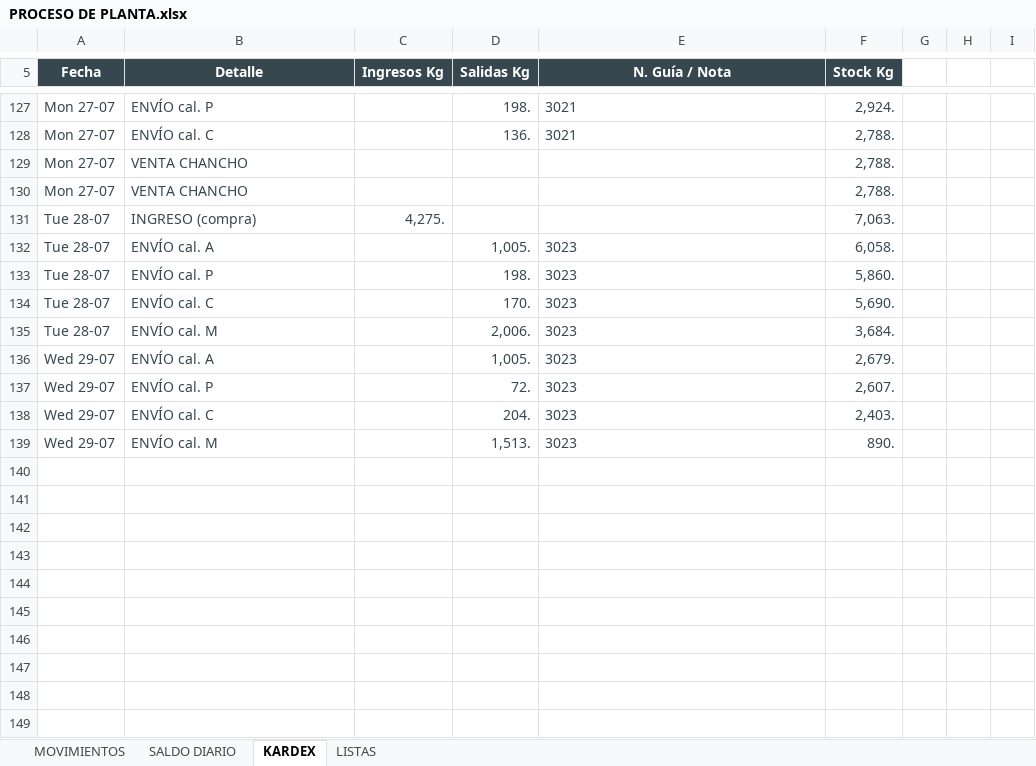
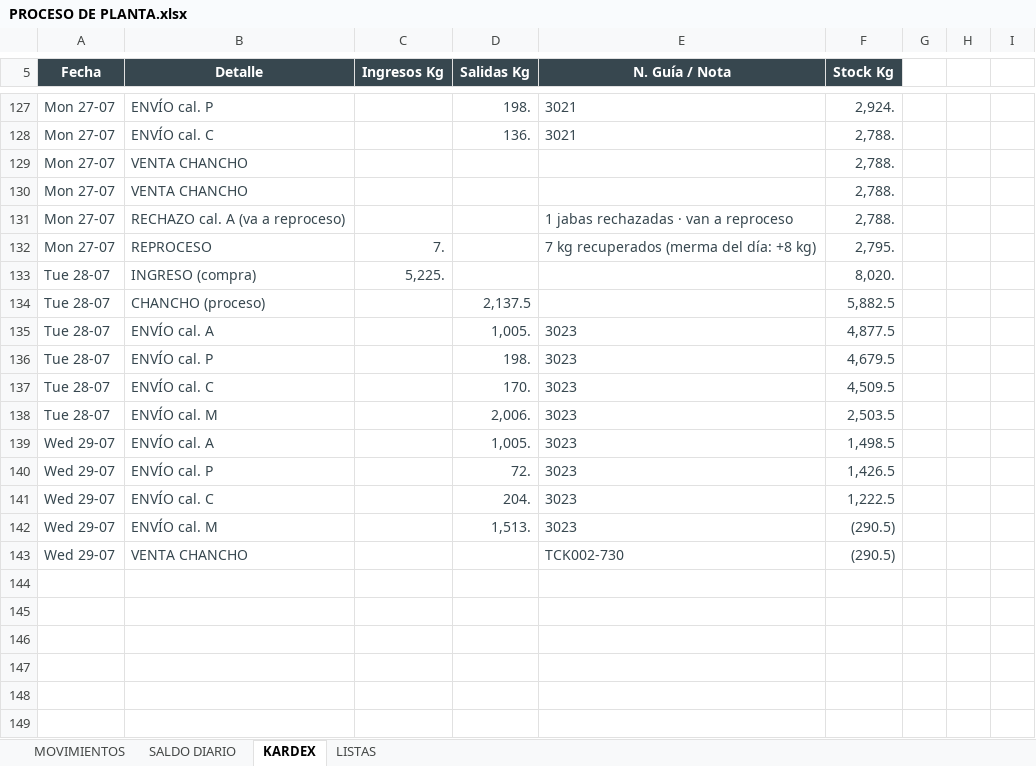
Before and after one commit to mirianmartinezparedes-ship-it/AGRO-PACAYALES, an Excel workbook: PROCESO DE PLANTA.xlsx, sheet KARDEX, drawn as a sheet; only a part is shown, gaps mark what is left out; values as stored, in another font and other column widths than the file's, no borders; charts and pictures and conditional formats not drawn; removed rows and columns are numbered as before the commit, all else as after; the diff names each change by its address in the sheet, - before the commit and + after, or states it on an @@ line.

```diff
--- a/PROCESO DE PLANTA.xlsx (sheet KARDEX)
+++ b/PROCESO DE PLANTA.xlsx (sheet KARDEX)
+row 131: Mon 27-07 | RECHAZO cal. A (va a reproceso) |  |  | 1 jabas rechazadas · van a reproceso | 2,788.
+row 132: Mon 27-07 | REPROCESO | 7. |  | 7 kg recuperados (merma del día: +8 kg) | 2,795.
-C133 (Ingresos Kg): 4,275.
+C133 (Ingresos Kg): 5,225.
-F133 (Stock Kg): 7,063.
+F133 (Stock Kg): 8,020.
+row 134: Tue 28-07 | CHANCHO (proceso) |  | 2,137.5 |  | 5,882.5
-F135 (Stock Kg): 6,058.
+F135 (Stock Kg): 4,877.5
-F136 (Stock Kg): 5,860.
+F136 (Stock Kg): 4,679.5
-F137 (Stock Kg): 5,690.
+F137 (Stock Kg): 4,509.5
-F138 (Stock Kg): 3,684.
+F138 (Stock Kg): 2,503.5
-F139 (Stock Kg): 2,679.
+F139 (Stock Kg): 1,498.5
-F140 (Stock Kg): 2,607.
+F140 (Stock Kg): 1,426.5
-F141 (Stock Kg): 2,403.
+F141 (Stock Kg): 1,222.5
-F142 (Stock Kg): 890.
+F142 (Stock Kg): (290.5)
-row 143: (empty)
+row 143: Wed 29-07 | VENTA CHANCHO |  |  | TCK002-730 | (290.5)
-row 141: (empty)
-row 142: (empty)
-row 143: (empty)
```
Also changed, not shown: sheet MOVIMIENTOS, sheet SALDO DIARIO, formulas that keep their value, hidden cells, charts or pictures, 1 other file.
